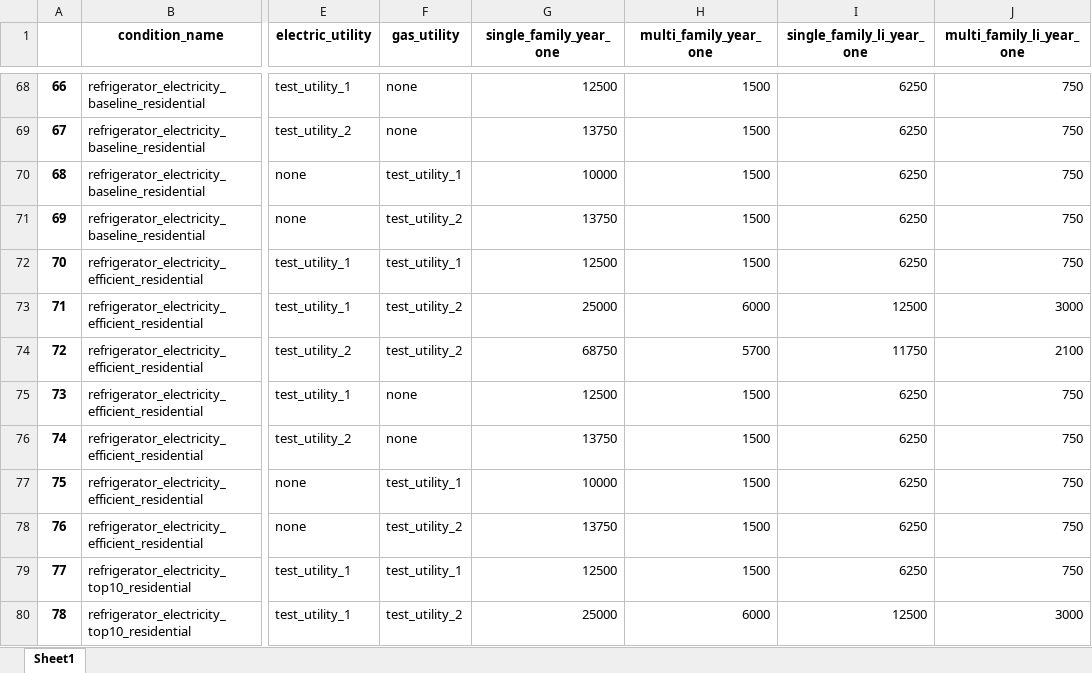
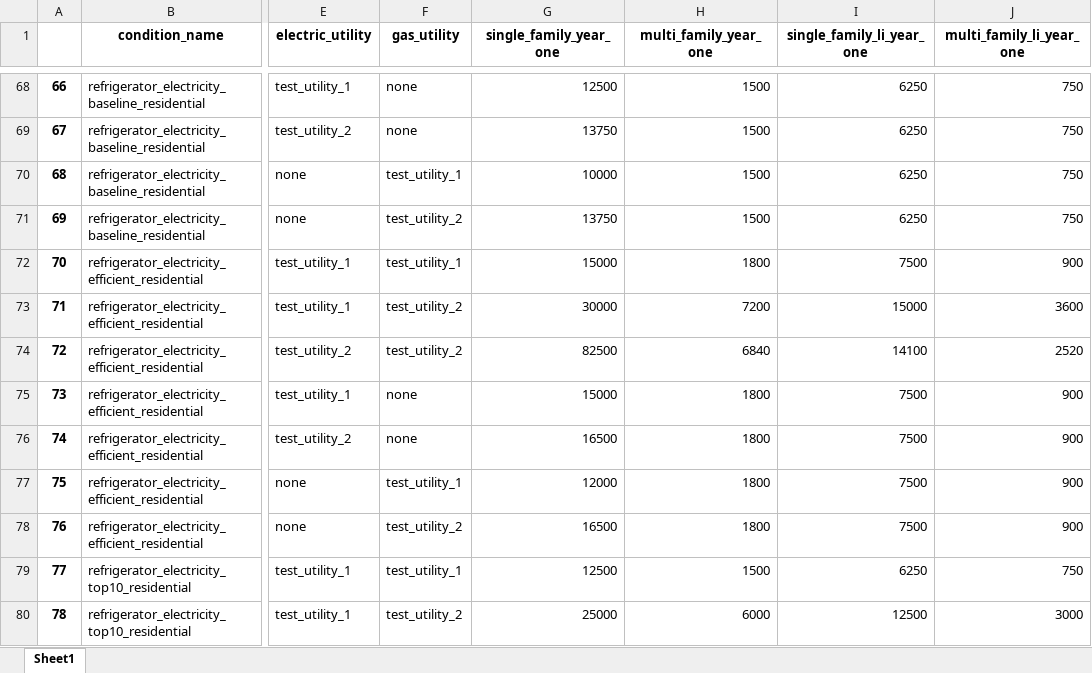
Before and after one commit to NV5-Optimal/Potential_Study_Tool_Prototype, an Excel workbook: 001_output/df_yr1_001.xlsx, sheet Sheet1, drawn as a sheet; only a part is shown, gaps mark what is left out; values as stored, in another font and other column widths than the file's, no borders; the diff covers the shown part only; the diff names each change by its address in the sheet, - before the commit and + after, or states it on an @@ line.

```diff
--- a/001_output/df_yr1_001.xlsx (sheet Sheet1)
+++ b/001_output/df_yr1_001.xlsx (sheet Sheet1)
-G72 (single_family_year_one): 12500
+G72 (single_family_year_one): 15000
-H72 (multi_family_year_one): 1500
+H72 (multi_family_year_one): 1800
-I72 (single_family_li_year_one): 6250
+I72 (single_family_li_year_one): 7500
-J72 (multi_family_li_year_one): 750
+J72 (multi_family_li_year_one): 900
-G73 (single_family_year_one): 25000
+G73 (single_family_year_one): 30000
-H73 (multi_family_year_one): 6000
+H73 (multi_family_year_one): 7200
-I73 (single_family_li_year_one): 12500
+I73 (single_family_li_year_one): 15000
-J73 (multi_family_li_year_one): 3000
+J73 (multi_family_li_year_one): 3600
-G74 (single_family_year_one): 68750
+G74 (single_family_year_one): 82500
-H74 (multi_family_year_one): 5700
+H74 (multi_family_year_one): 6840
-I74 (single_family_li_year_one): 11750
+I74 (single_family_li_year_one): 14100
-J74 (multi_family_li_year_one): 2100
+J74 (multi_family_li_year_one): 2520
-G75 (single_family_year_one): 12500
+G75 (single_family_year_one): 15000
-H75:H78 (multi_family_year_one): 1500
+H75:H78 (multi_family_year_one): 1800
-I75:I78 (single_family_li_year_one): 6250
+I75:I78 (single_family_li_year_one): 7500
-J75:J78 (multi_family_li_year_one): 750
+J75:J78 (multi_family_li_year_one): 900
-G76 (single_family_year_one): 13750
+G76 (single_family_year_one): 16500
-G77 (single_family_year_one): 10000
+G77 (single_family_year_one): 12000
-G78 (single_family_year_one): 13750
+G78 (single_family_year_one): 16500
```
Also changed, not shown: 28 edited cells elsewhere in this sheet, 001_input/02_market_characterization.xlsx, 010_input/11_Avoided_Cost.xlsx, 40 other files.
